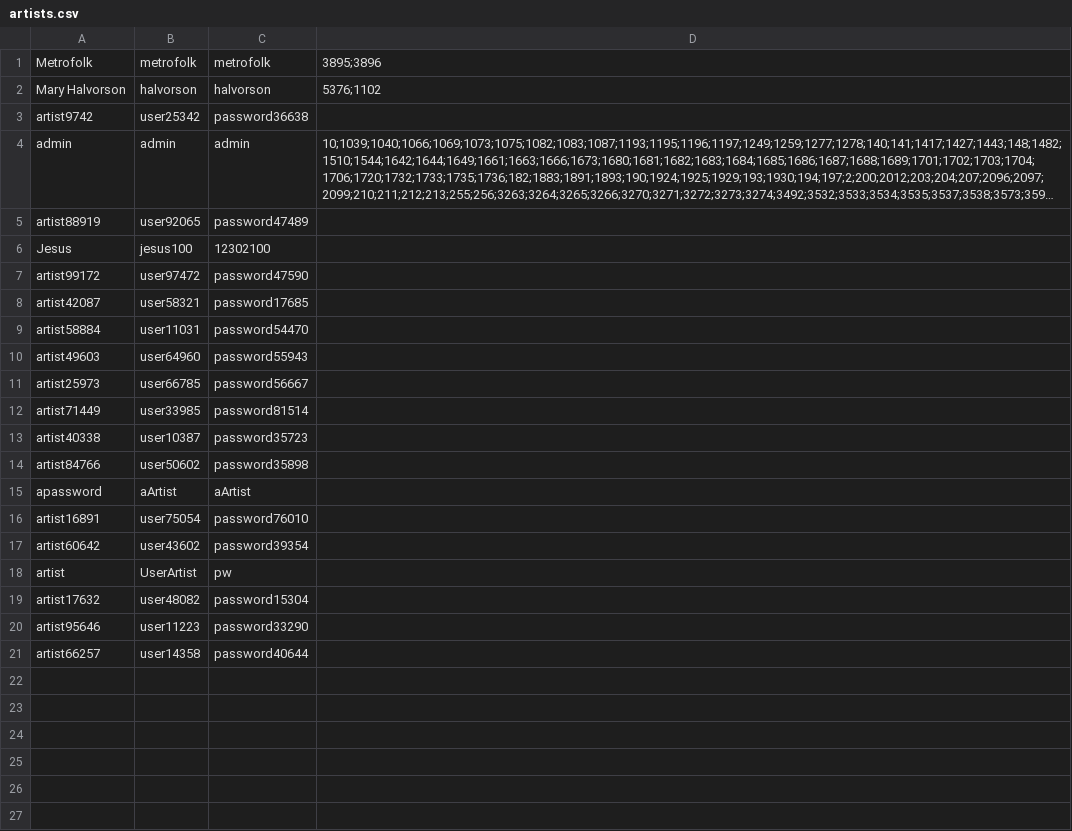
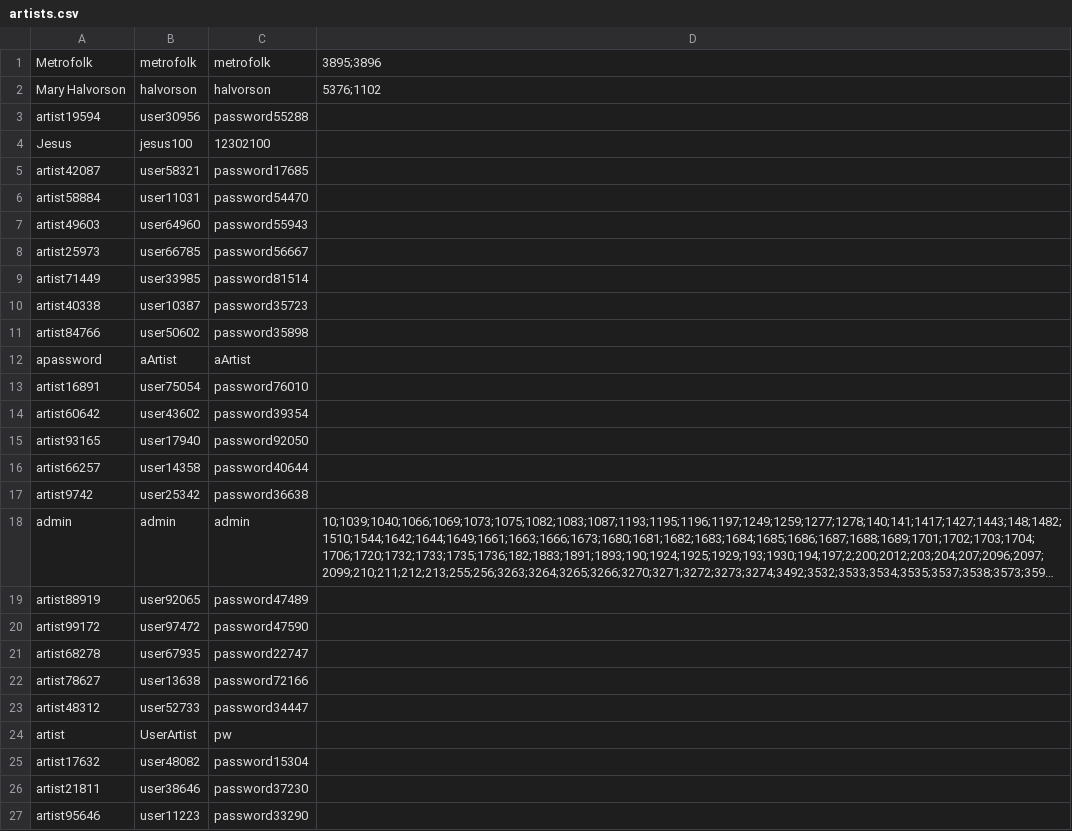
Before and after one commit to CSC207-2022F-UofT/course-project-team-communify, a CSV file: src/main/java/database/artists.csv, drawn as a sheet; long unchanged cells end in …; the diff names each change by its address in the sheet, - before the commit and + after, or states it on an @@ line.

```diff
--- a/src/main/java/database/artists.csv
+++ b/src/main/java/database/artists.csv
+row 3: artist19594 | user30956 | password55288
+row 15: artist93165 | user17940 | password92050
@@ row 21 moved to row 16: artist66257 @@
@@ row 3 moved to row 17: artist9742 @@
@@ row 4 moved to row 18: admin @@
@@ row 5 moved to row 19: artist88919 @@
@@ row 7 moved to row 20: artist99172 @@
+row 21: artist68278 | user67935 | password22747
+row 22: artist78627 | user13638 | password72166
+row 23: artist48312 | user52733 | password34447
+row 26: artist21811 | user38646 | password37230
```
Also changed, not shown: src/main/java/database/playlists.csv, src/main/java/database/users.csv, 3 other files.
